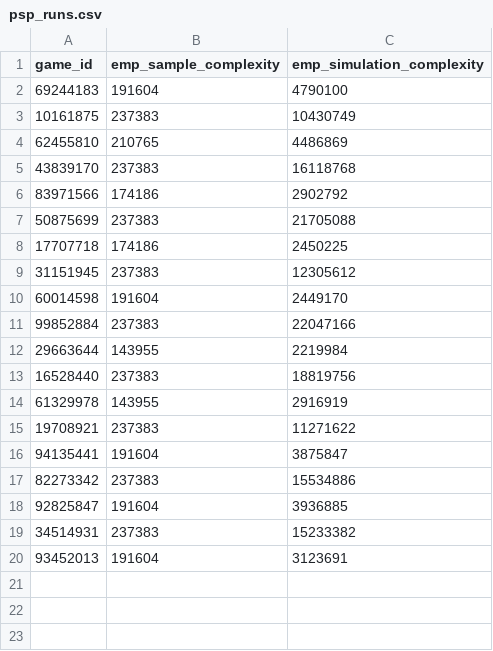
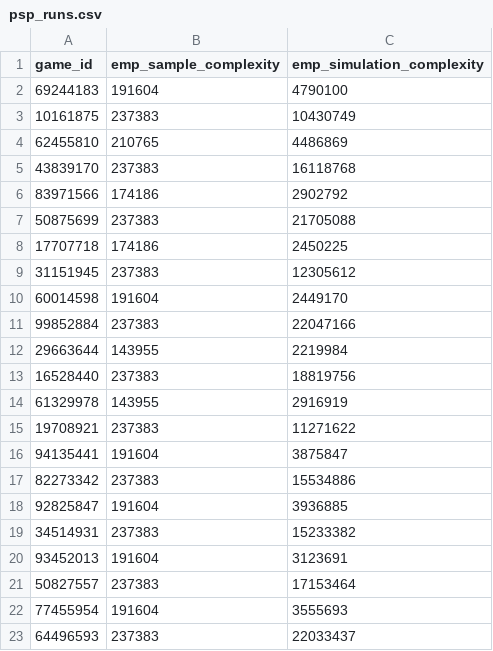
Before and after one commit to eareyan/poker, a CSV file: results/psp_runs.csv, drawn as a sheet; the diff names each change by its address in the sheet, - before the commit and + after, or states it on an @@ line.

```diff
--- a/results/psp_runs.csv
+++ b/results/psp_runs.csv
+row 21: 50827557 | 237383 | 17153464
+row 22: 77455954 | 191604 | 3555693
+row 23: 64496593 | 237383 | 22033437
```
Also changed, not shown: results/games.csv, results/join.csv, 4 other files.
